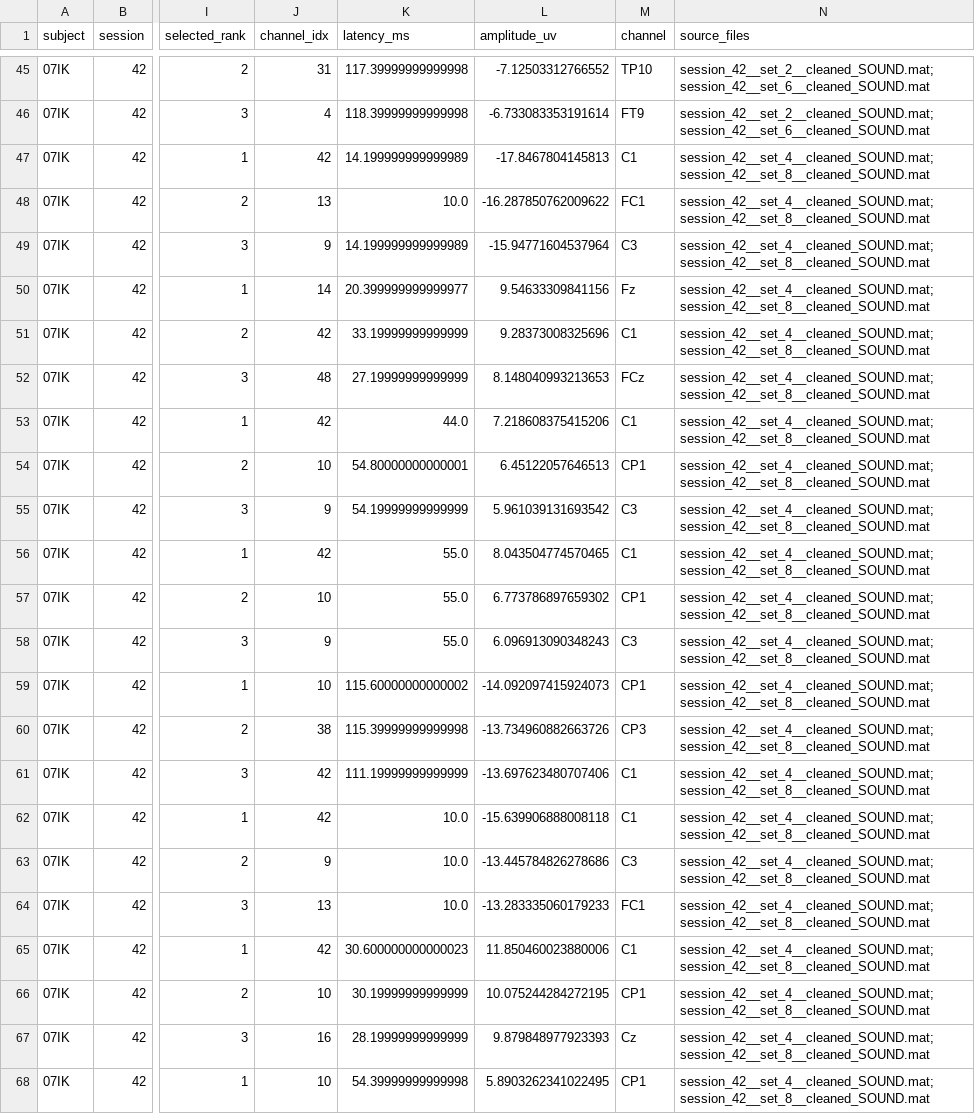
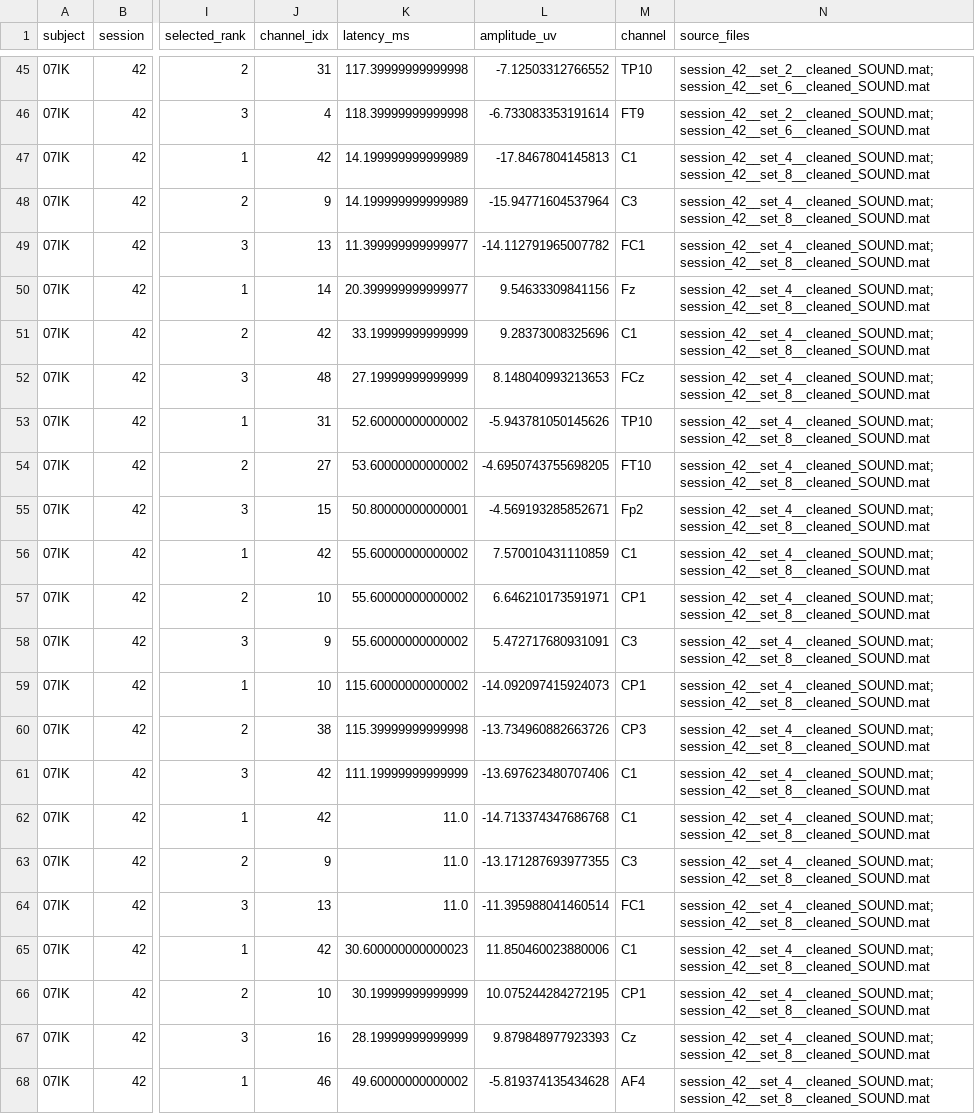
Before and after one commit to JuliaRory/TEP_analysis, a CSV file: results/pavlov2026/tables/pavlov2026_07IK_amplitudes_detail.csv, drawn as a sheet; only a part is shown, gaps mark what is left out; the diff covers the shown part only; the diff names each change by its address in the sheet, - before the commit and + after, or states it on an @@ line.

```diff
--- a/results/pavlov2026/tables/pavlov2026_07IK_amplitudes_detail.csv
+++ b/results/pavlov2026/tables/pavlov2026_07IK_amplitudes_detail.csv
-J48 (channel_idx): 13
+J48 (channel_idx): 9
-K48 (latency_ms): 10.0
+K48 (latency_ms): 14.199999999999989
-L48 (amplitude_uv): -16.287850762009622
+L48 (amplitude_uv): -15.94771604537964
-M48 (channel): FC1
+M48 (channel): C3
-J49 (channel_idx): 9
+J49 (channel_idx): 13
-K49 (latency_ms): 14.199999999999989
+K49 (latency_ms): 11.399999999999977
-L49 (amplitude_uv): -15.94771604537964
+L49 (amplitude_uv): -14.112791965007782
-M49 (channel): C3
+M49 (channel): FC1
-J53 (channel_idx): 42
+J53 (channel_idx): 31
-K53 (latency_ms): 44.0
+K53 (latency_ms): 52.60000000000002
-L53 (amplitude_uv): 7.218608375415206
+L53 (amplitude_uv): -5.943781050145626
-M53 (channel): C1
+M53 (channel): TP10
-J54 (channel_idx): 10
+J54 (channel_idx): 27
-K54 (latency_ms): 54.80000000000001
+K54 (latency_ms): 53.60000000000002
-L54 (amplitude_uv): 6.45122057646513
+L54 (amplitude_uv): -4.6950743755698205
-M54 (channel): CP1
+M54 (channel): FT10
-J55 (channel_idx): 9
+J55 (channel_idx): 15
-K55 (latency_ms): 54.19999999999999
+K55 (latency_ms): 50.80000000000001
-L55 (amplitude_uv): 5.961039131693542
+L55 (amplitude_uv): -4.569193285852671
-M55 (channel): C3
+M55 (channel): Fp2
-K56:K58 (latency_ms): 55.0
+K56:K58 (latency_ms): 55.60000000000002
-L56 (amplitude_uv): 8.043504774570465
+L56 (amplitude_uv): 7.570010431110859
-L57 (amplitude_uv): 6.773786897659302
+L57 (amplitude_uv): 6.646210173591971
-L58 (amplitude_uv): 6.096913090348243
+L58 (amplitude_uv): 5.472717680931091
-K62:K64 (latency_ms): 10.0
+K62:K64 (latency_ms): 11.0
-L62 (amplitude_uv): -15.639906888008118
+L62 (amplitude_uv): -14.713374347686768
-L63 (amplitude_uv): -13.445784826278686
+L63 (amplitude_uv): -13.171287693977355
-L64 (amplitude_uv): -13.283335060179233
+L64 (amplitude_uv): -11.395988041460514
-J68 (channel_idx): 10
+J68 (channel_idx): 46
-K68 (latency_ms): 54.39999999999998
+K68 (latency_ms): 49.60000000000002
-L68 (amplitude_uv): 5.8903262341022495
+L68 (amplitude_uv): -5.819374135434628
-M68 (channel): CP1
+M68 (channel): AF4
```
Also changed, not shown: 60 edited cells elsewhere in this file, results/pavlov2026/tables/pavlov2026_01AV_amplitudes_detail.csv, results/pavlov2026/tables/pavlov2026_02NS_amplitudes_detail.csv, 49 other files.
